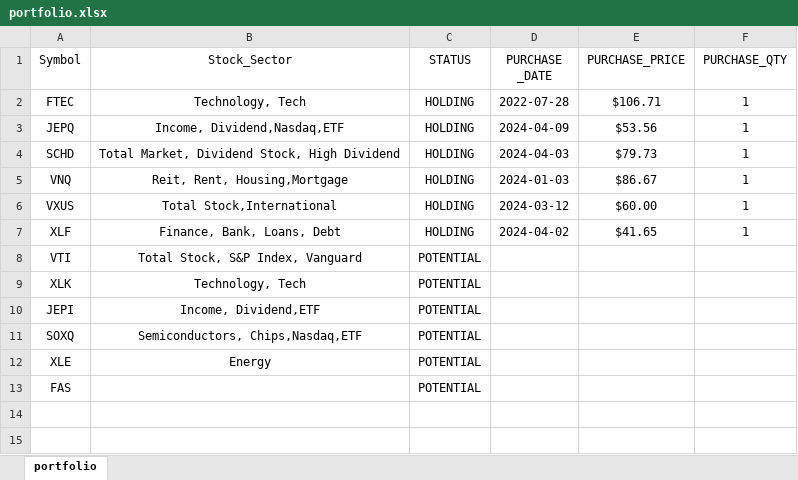
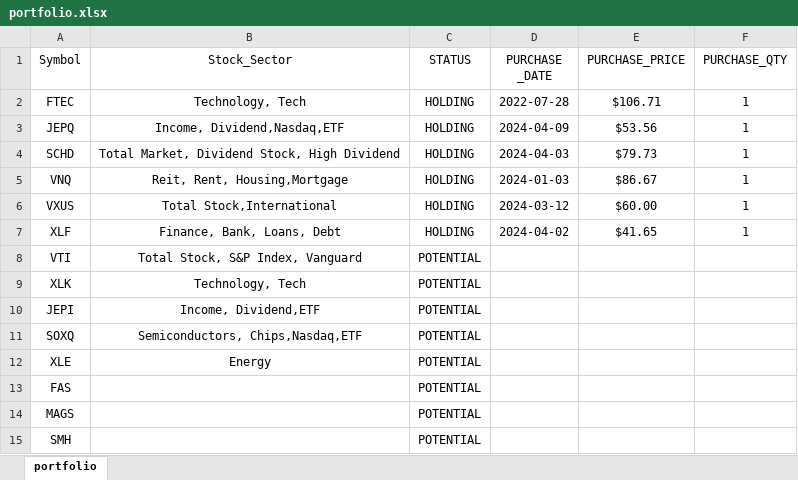
Before and after one commit to mkhv12/stk_advisor, an Excel workbook: portfolio.xlsx, sheet portfolio, drawn as a sheet; values as stored, in another font and other column widths than the file's, no borders; the diff names each change by its address in the sheet, - before the commit and + after, or states it on an @@ line.

Commit message:
adde tickers

```diff
--- a/portfolio.xlsx (sheet portfolio)
+++ b/portfolio.xlsx (sheet portfolio)
+row 14: MAGS |  | POTENTIAL
+row 15: SMH |  | POTENTIAL
```
